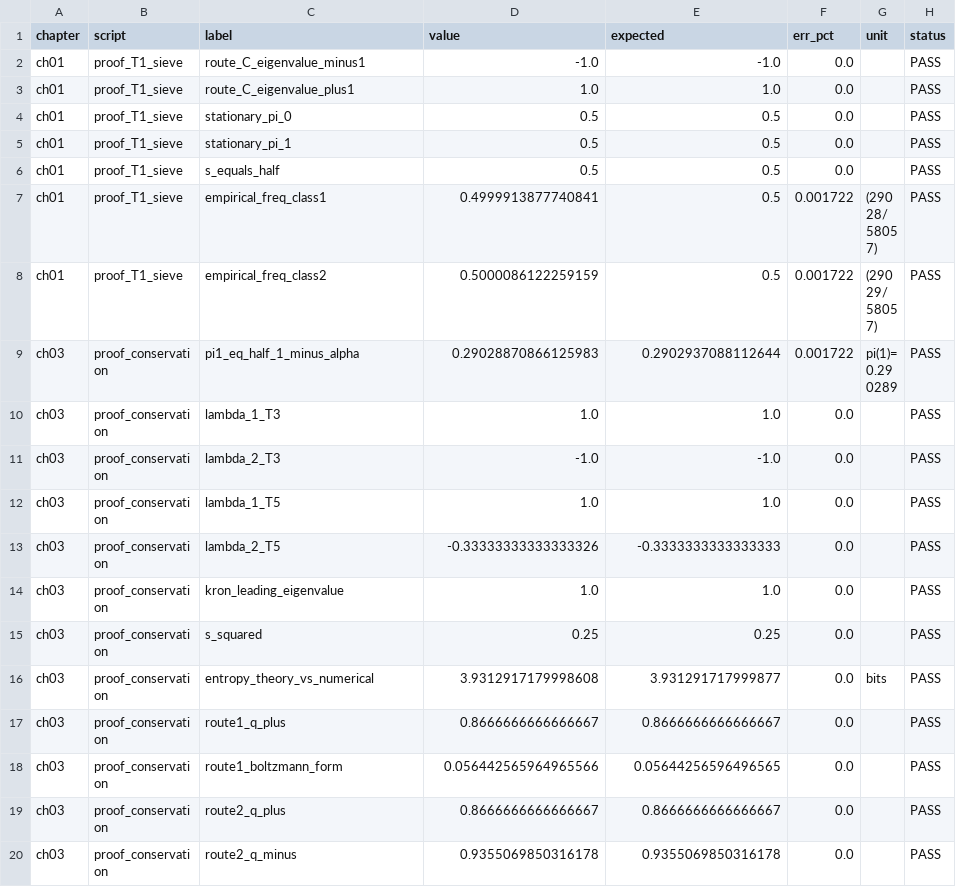
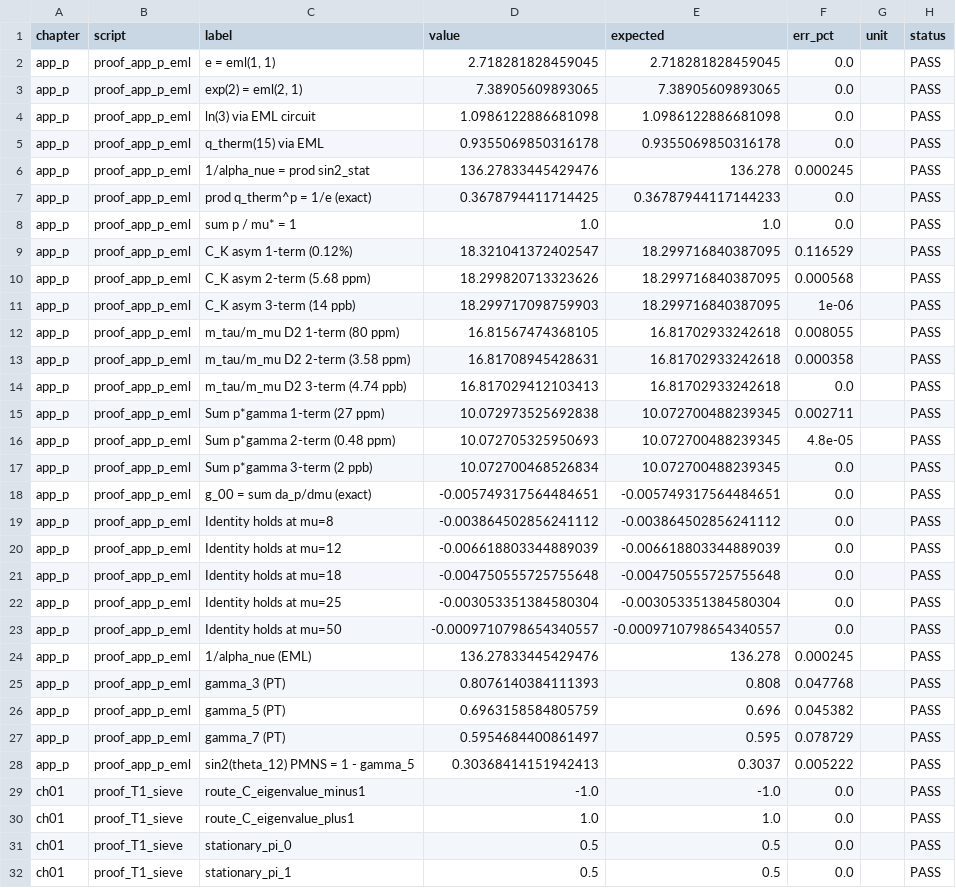
Before and after one commit to Igrekess/PersistenceTheory, a CSV file: scripts/reports/values.csv, drawn as a sheet; only a part is shown; the shorter side is filled out with more unchanged rows.

```diff
--- a/scripts/reports/values.csv
+++ b/scripts/reports/values.csv
@@ -1,2 +1,29 @@
 chapter,script,label,value,expected,err_pct,unit,status
+app_p,proof_app_p_eml,"e = eml(1, 1)",2.718281828459045,2.718281828459045,0.0,,PASS
+app_p,proof_app_p_eml,"exp(2) = eml(2, 1)",7.38905609893065,7.38905609893065,0.0,,PASS
+app_p,proof_app_p_eml,ln(3) via EML circuit,1.0986122886681098,1.0986122886681098,0.0,,PASS
+app_p,proof_app_p_eml,q_therm(15) via EML,0.9355069850316178,0.9355069850316178,0.0,,PASS
+app_p,proof_app_p_eml,1/alpha_nue = prod sin2_stat,136.27833445429476,136.278,0.000245,,PASS
+app_p,proof_app_p_eml,prod q_therm^p = 1/e (exact),0.3678794411714425,0.36787944117144233,0.0,,PASS
+app_p,proof_app_p_eml,sum p / mu* = 1,1.0,1.0,0.0,,PASS
+app_p,proof_app_p_eml,C_K asym 1-term (0.12%),18.321041372402547,18.299716840387095,0.116529,,PASS
+app_p,proof_app_p_eml,C_K asym 2-term (5.68 ppm),18.299820713323626,18.299716840387095,0.000568,,PASS
+app_p,proof_app_p_eml,C_K asym 3-term (14 ppb),18.299717098759903,18.299716840387095,1e-06,,PASS
+app_p,proof_app_p_eml,m_tau/m_mu D2 1-term (80 ppm),16.81567474368105,16.81702933242618,0.008055,,PASS
+app_p,proof_app_p_eml,m_tau/m_mu D2 2-term (3.58 ppm),16.81708945428631,16.81702933242618,0.000358,,PASS
+app_p,proof_app_p_eml,m_tau/m_mu D2 3-term (4.74 ppb),16.817029412103413,16.81702933242618,0.0,,PASS
+app_p,proof_app_p_eml,Sum p*gamma 1-term (27 ppm),10.072973525692838,10.072700488239345,0.002711,,PASS
+app_p,proof_app_p_eml,Sum p*gamma 2-term (0.48 ppm),10.072705325950693,10.072700488239345,4.8e-05,,PASS
+app_p,proof_app_p_eml,Sum p*gamma 3-term (2 ppb),10.072700468526834,10.072700488239345,0.0,,PASS
+app_p,proof_app_p_eml,g_00 = sum da_p/dmu (exact),-0.005749317564484651,-0.005749317564484651,0.0,,PASS
+app_p,proof_app_p_eml,Identity holds at mu=8,-0.003864502856241112,-0.003864502856241112,0.0,,PASS
+app_p,proof_app_p_eml,Identity holds at mu=12,-0.006618803344889039,-0.006618803344889039,0.0,,PASS
+app_p,proof_app_p_eml,Identity holds at mu=18,-0.004750555725755648,-0.004750555725755648,0.0,,PASS
+app_p,proof_app_p_eml,Identity holds at mu=25,-0.003053351384580304,-0.003053351384580304,0.0,,PASS
+app_p,proof_app_p_eml,Identity holds at mu=50,-0.0009710798654340557,-0.0009710798654340557,0.0,,PASS
+app_p,proof_app_p_eml,1/alpha_nue (EML),136.27833445429476,136.278,0.000245,,PASS
+app_p,proof_app_p_eml,gamma_3 (PT),0.8076140384111393,0.808,0.047768,,PASS
+app_p,proof_app_p_eml,gamma_5 (PT),0.6963158584805759,0.696,0.045382,,PASS
+app_p,proof_app_p_eml,gamma_7 (PT),0.5954684400861497,0.595,0.078729,,PASS
+app_p,proof_app_p_eml,sin2(theta_12) PMNS = 1 - gamma_5,0.30368414151942413,0.3037,0.005222,,PASS
 ch01,proof_T1_sieve,route_C_eigenvalue_minus1,-1.0,-1.0,0.0,,PASS
```
Also changed, not shown: scripts/reports/summary.csv, 11 other files.
